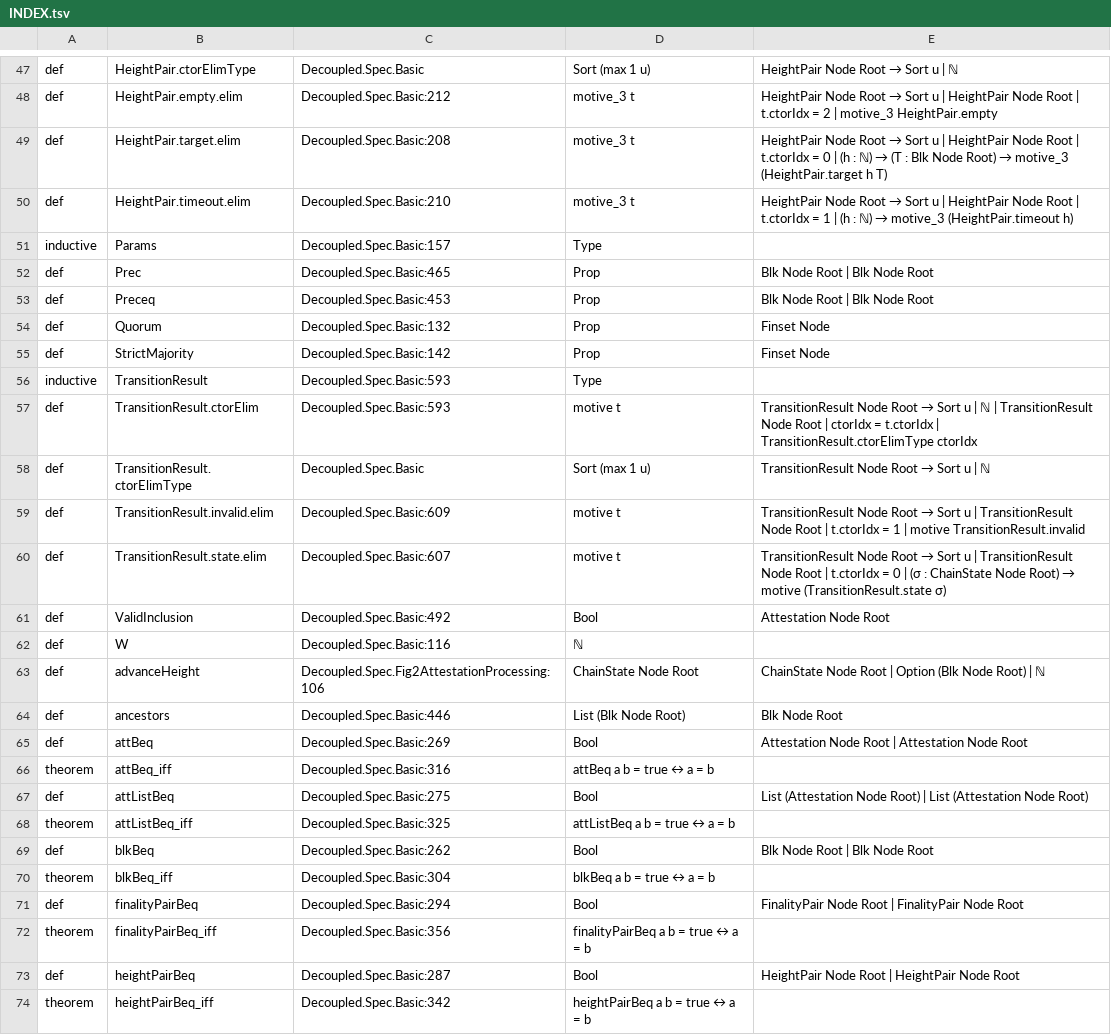
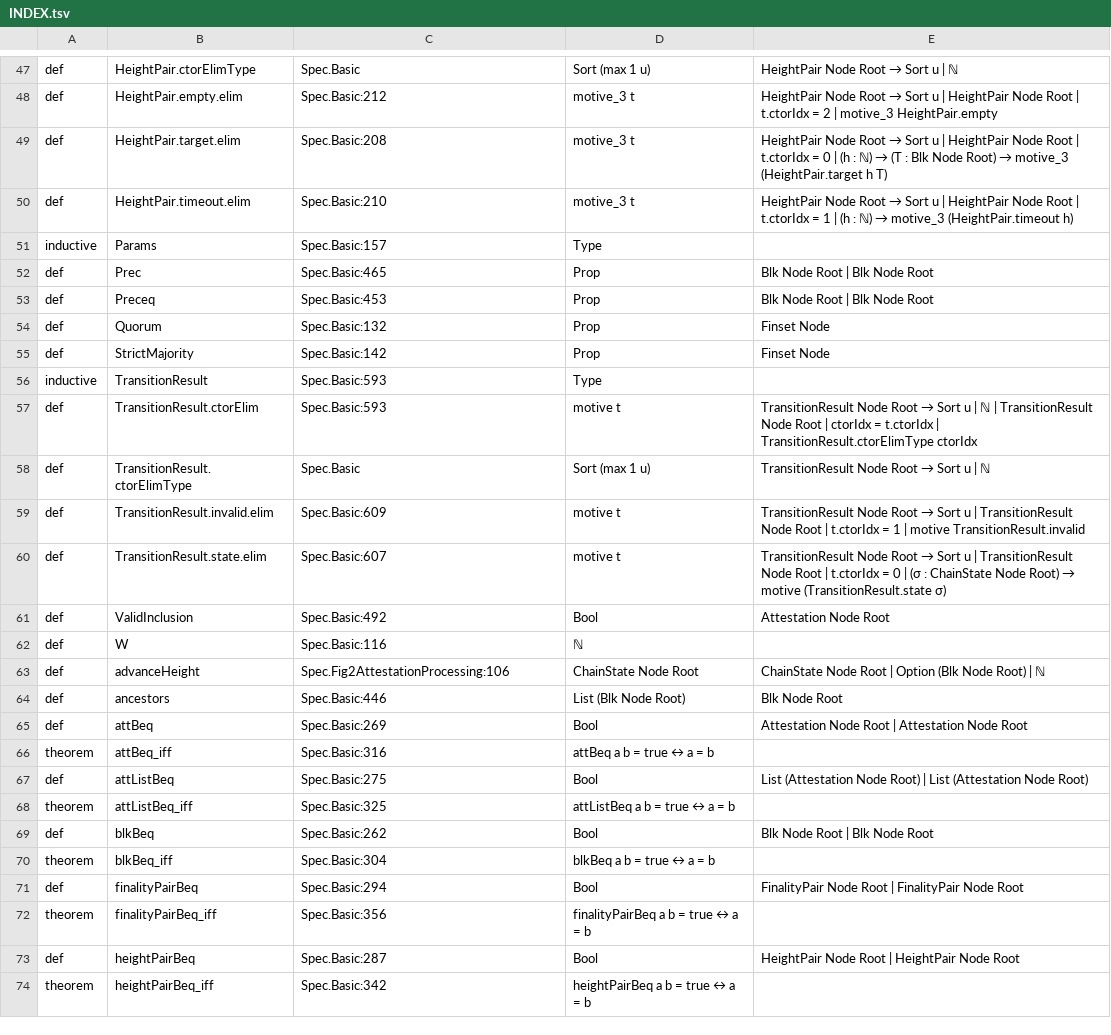
Before and after one commit to saltiniroberto/decoupled-consensus-lean, a TSV file: INDEX.tsv, drawn as a sheet; only a part is shown, gaps mark what is left out; the diff covers the shown part only; the diff names each change by its address in the sheet, - before the commit and + after, or states it on an @@ line.

```diff
--- a/INDEX.tsv
+++ b/INDEX.tsv
-C47: Decoupled.Spec.Basic
+C47: Spec.Basic
-C48: Decoupled.Spec.Basic:212
+C48: Spec.Basic:212
-C49: Decoupled.Spec.Basic:208
+C49: Spec.Basic:208
-C50: Decoupled.Spec.Basic:210
+C50: Spec.Basic:210
-C51: Decoupled.Spec.Basic:157
+C51: Spec.Basic:157
-C52: Decoupled.Spec.Basic:465
+C52: Spec.Basic:465
-C53: Decoupled.Spec.Basic:453
+C53: Spec.Basic:453
-C54: Decoupled.Spec.Basic:132
+C54: Spec.Basic:132
-C55: Decoupled.Spec.Basic:142
+C55: Spec.Basic:142
-C56:C57: Decoupled.Spec.Basic:593
+C56:C57: Spec.Basic:593
-C58: Decoupled.Spec.Basic
+C58: Spec.Basic
-C59: Decoupled.Spec.Basic:609
+C59: Spec.Basic:609
-C60: Decoupled.Spec.Basic:607
+C60: Spec.Basic:607
-C61: Decoupled.Spec.Basic:492
+C61: Spec.Basic:492
-C62: Decoupled.Spec.Basic:116
+C62: Spec.Basic:116
-C63: Decoupled.Spec.Fig2AttestationProcessing:106
+C63: Spec.Fig2AttestationProcessing:106
-C64: Decoupled.Spec.Basic:446
+C64: Spec.Basic:446
-C65: Decoupled.Spec.Basic:269
+C65: Spec.Basic:269
-C66: Decoupled.Spec.Basic:316
+C66: Spec.Basic:316
-C67: Decoupled.Spec.Basic:275
+C67: Spec.Basic:275
-C68: Decoupled.Spec.Basic:325
+C68: Spec.Basic:325
-C69: Decoupled.Spec.Basic:262
+C69: Spec.Basic:262
-C70: Decoupled.Spec.Basic:304
+C70: Spec.Basic:304
-C71: Decoupled.Spec.Basic:294
+C71: Spec.Basic:294
-C72: Decoupled.Spec.Basic:356
+C72: Spec.Basic:356
-C73: Decoupled.Spec.Basic:287
+C73: Spec.Basic:287
-C74: Decoupled.Spec.Basic:342
+C74: Spec.Basic:342
```
Also changed, not shown: 54 edited cells elsewhere in this file, 3 other files.
